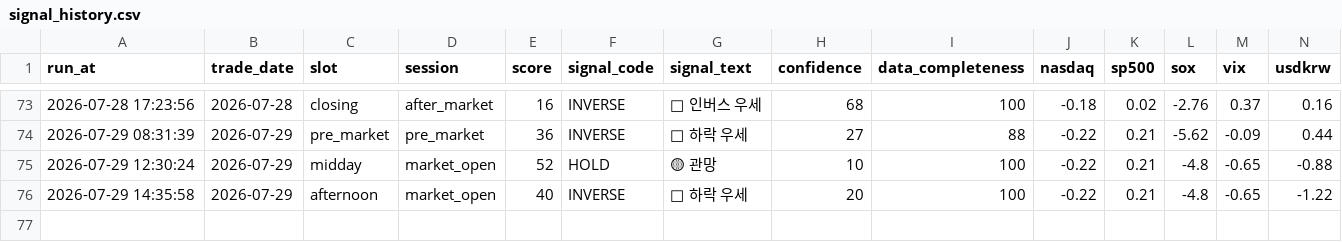
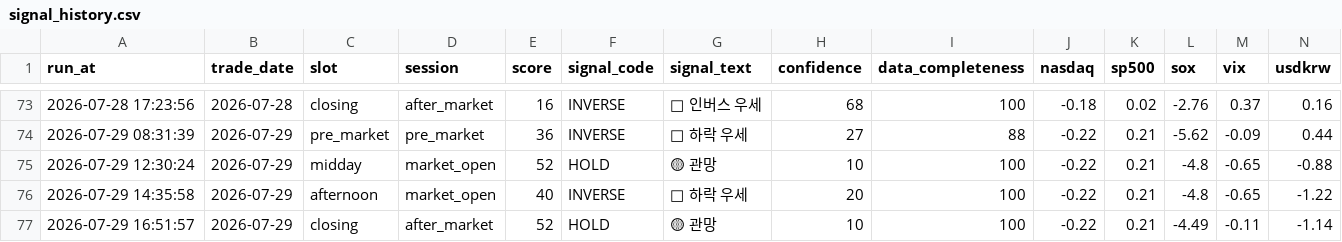
Before and after one commit to nambak2218-debug/marketPilot, a CSV file: data/signal_history.csv, drawn as a sheet; only a part is shown, gaps mark what is left out; rows hold the shown columns only; the diff names each change by its address in the sheet, - before the commit and + after, or states it on an @@ line.

Commit message:
Update MarketPilot signal history [skip ci]

```diff
--- a/data/signal_history.csv
+++ b/data/signal_history.csv
+row 77: 2026-07-29 16:51:57 | 2026-07-29 | closing | after_market | 52 | HOLD | 🟡 관망 | 10 | 100 | -0.22 | 0.21 | -4.49 | -0.11 | -1.14
```
